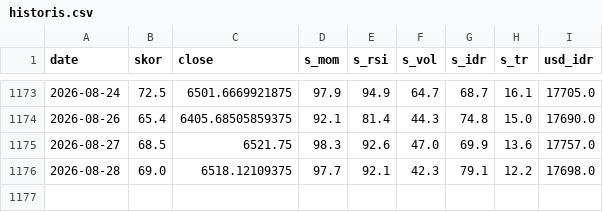
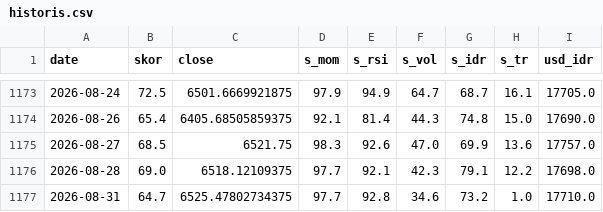
Before and after one commit to SecretivePloter/ihsg-fear-greed, a CSV file: data/historis.csv, drawn as a sheet; only a part is shown, gaps mark what is left out; the diff names each change by its address in the sheet, - before the commit and + after, or states it on an @@ line.

```diff
--- a/data/historis.csv
+++ b/data/historis.csv
+row 1177: 2026-08-31 | 64.7 | 6525.47802734375 | 97.7 | 92.8 | 34.6 | 73.2 | 1.0 | 17710.0
```
